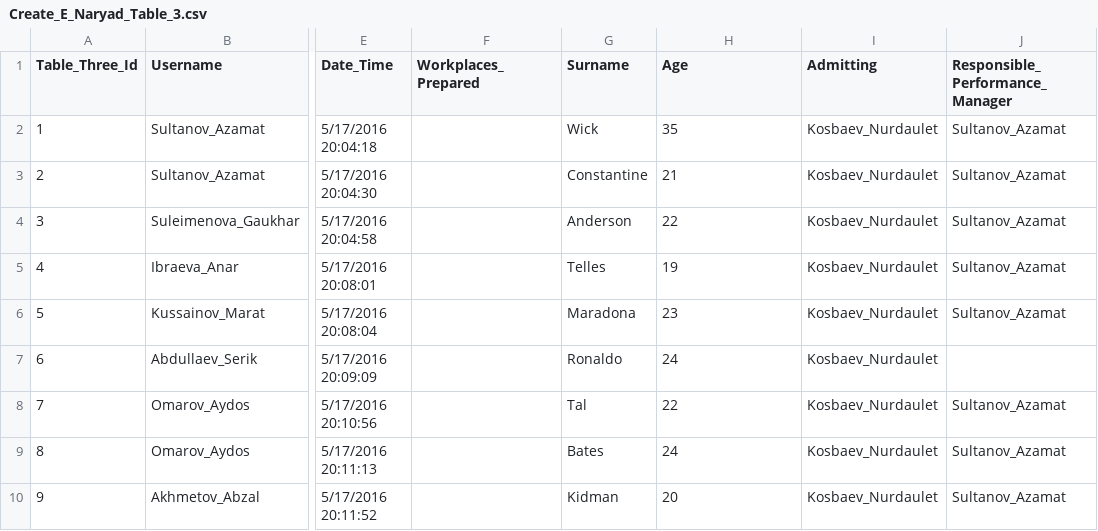
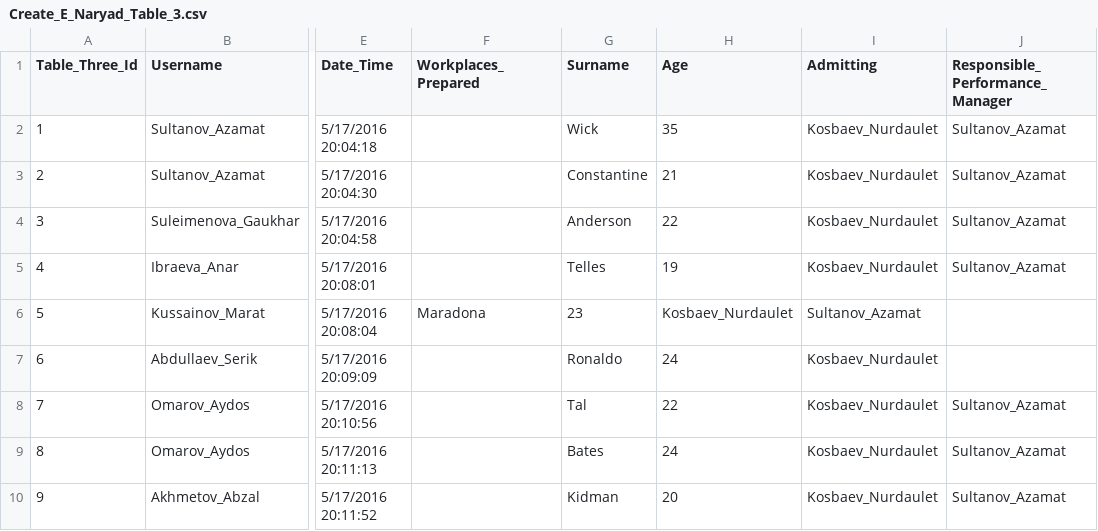
Before and after one commit to aksaule-bagytzhanova/e-naryad, a CSV file: Data/Create_E_Naryad_Table_3.csv, drawn as a sheet; only a part is shown, gaps mark what is left out; the diff names each change by its address in the sheet, - before the commit and + after, or states it on an @@ line.

Commit message:
Update Create_E_Naryad_Table_3.csv

```diff
--- a/Data/Create_E_Naryad_Table_3.csv
+++ b/Data/Create_E_Naryad_Table_3.csv
-F6 (Workplaces_Prepared): (empty)
+F6 (Workplaces_Prepared): Maradona
-G6 (Surname): Maradona
+G6 (Surname): 23
-H6 (Age): 23
+H6 (Age): Kosbaev_Nurdaulet
-I6 (Admitting): Kosbaev_Nurdaulet
+I6 (Admitting): Sultanov_Azamat
-J6 (Responsible_Performance_Manager): Sultanov_Azamat
+J6 (Responsible_Performance_Manager): (empty)
```
